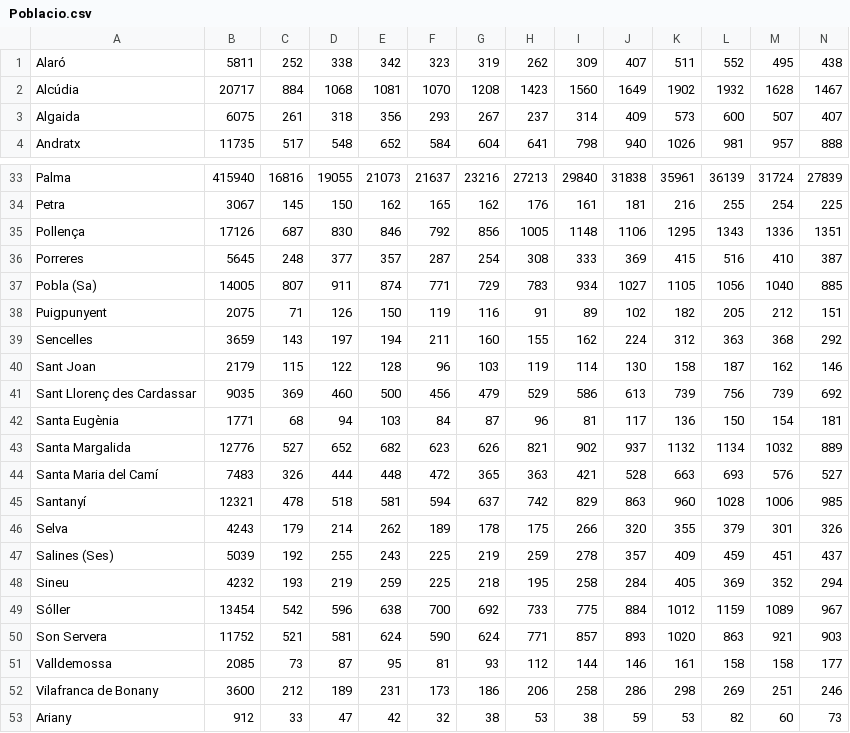
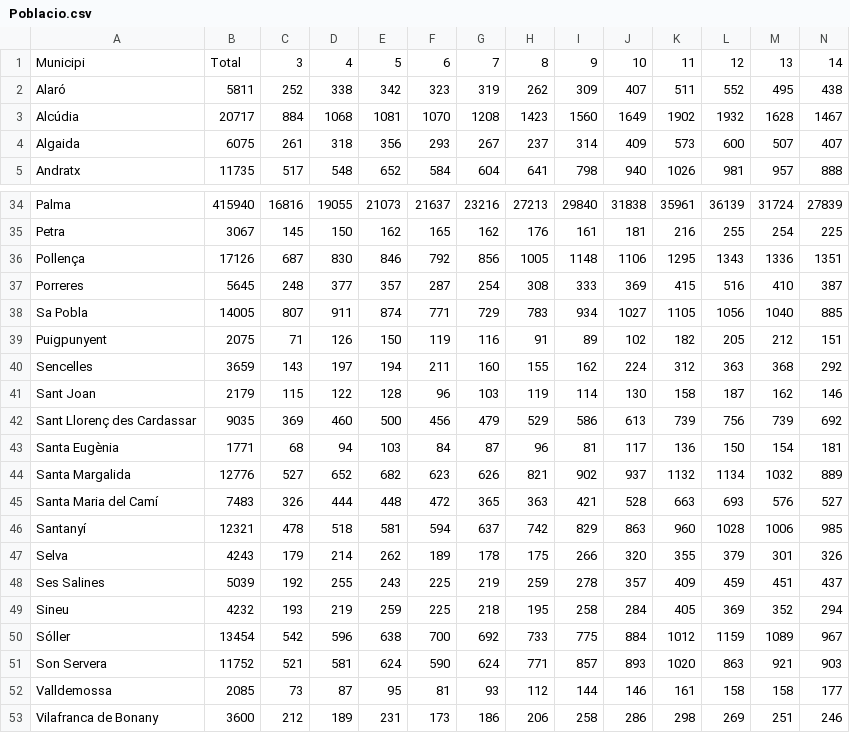
Before and after one commit to lequims/PAC3VD, a CSV file: data/Poblacio.csv, drawn as a sheet; only a part is shown, gaps mark what is left out; the shorter side is filled out with more unchanged rows; addresses are those after the commit; rows hold the shown columns only; the diff names each change by its address in the sheet, - before the commit and + after, or states it on an @@ line.

```diff
--- a/data/Poblacio.csv
+++ b/data/Poblacio.csv
+row 1: Municipi | Total | 3 | 4 | 5 | 6 | 7 | 8 | 9 | 10 | 11 | 12 | 13 | 14
-A38: Pobla (Sa)
+A38: Sa Pobla
-A48: Salines (Ses)
+A48: Ses Salines
```
Also changed, not shown: 6 other files.
